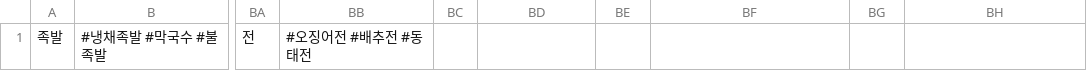
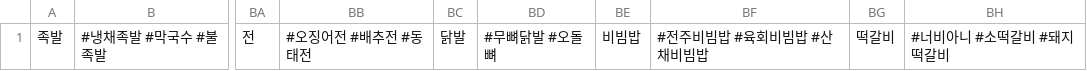
Before and after one commit to kws1207/friendship, a CSV file: departure/assets/menus/korean.csv, drawn as a sheet; only a part is shown, gaps mark what is left out; the diff names each change by its address in the sheet, - before the commit and + after, or states it on an @@ line.

```diff
--- a/departure/assets/menus/korean.csv
+++ b/departure/assets/menus/korean.csv
-BC1: (empty)
+BC1: 닭발
-BD1: (empty)
+BD1: #무뼈닭발 #오돌뼈
-BE1: (empty)
+BE1: 비빔밥
-BF1: (empty)
+BF1: #전주비빔밥 #육회비빔밥 #산채비빔밥
-BG1: (empty)
+BG1: 떡갈비
-BH1: (empty)
+BH1: #너비아니 #소떡갈비 #돼지떡갈비
```
Also changed, not shown: departure/assets/menus/bunsik.csv, departure/assets/menus/western.csv, 9 other files.
